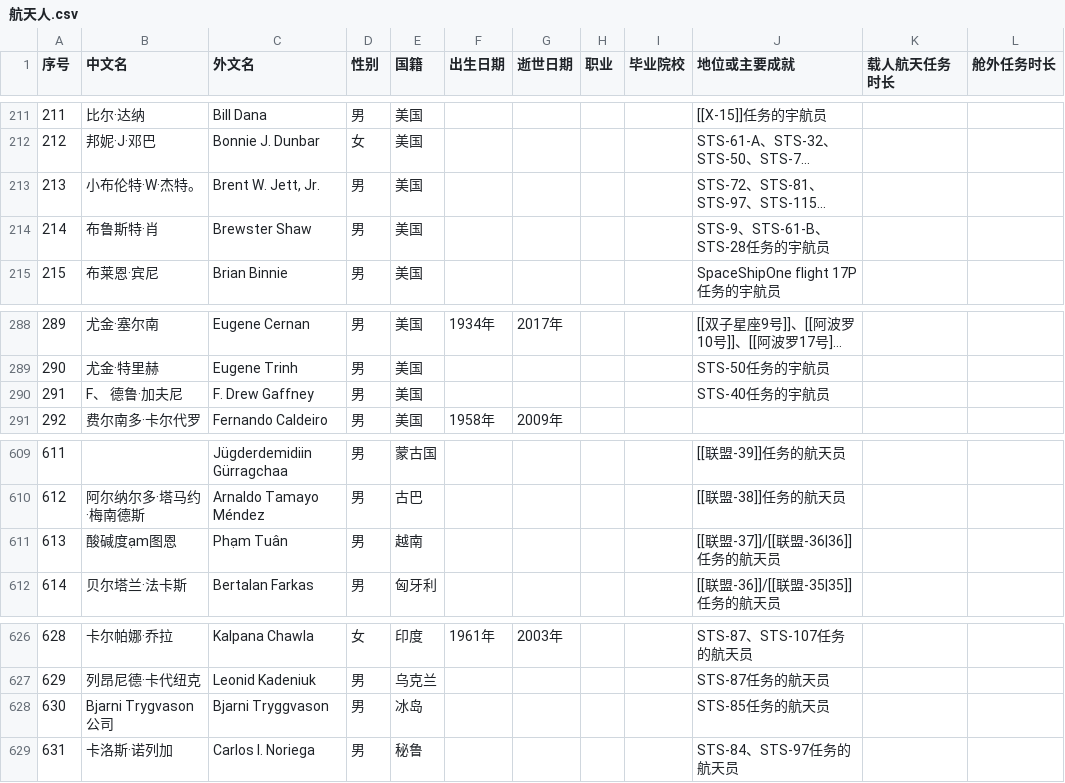
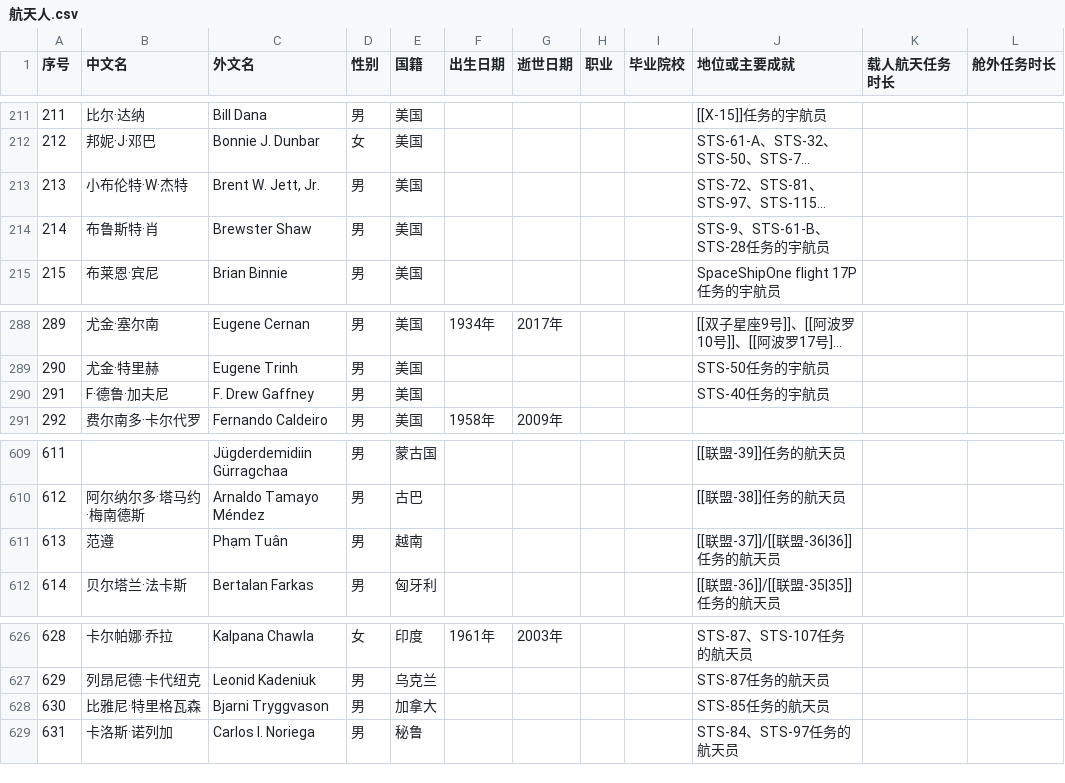
Before and after one commit to sat-wiki/Improvement-Project, a CSV file: 航天人.csv, drawn as a sheet; only a part is shown, gaps mark what is left out; long unchanged cells end in …; the diff names each change by its address in the sheet, - before the commit and + after, or states it on an @@ line.

Commit message:
upd: 航天人 - 20230408 - 4 - release.2

```diff
--- a/航天人.csv
+++ b/航天人.csv
-B213 (中文名): 小布伦特·W·杰特。
+B213 (中文名): 小布伦特·W·杰特
-B290 (中文名): F、 德鲁·加夫尼
+B290 (中文名): F·德鲁·加夫尼
-B611 (中文名): 酸碱度ạm图恩
+B611 (中文名): 范遵
-B628 (中文名): Bjarni Trygvason公司
+B628 (中文名): 比雅尼·特里格瓦森
-E628 (国籍): 冰岛
+E628 (国籍): 加拿大
```
